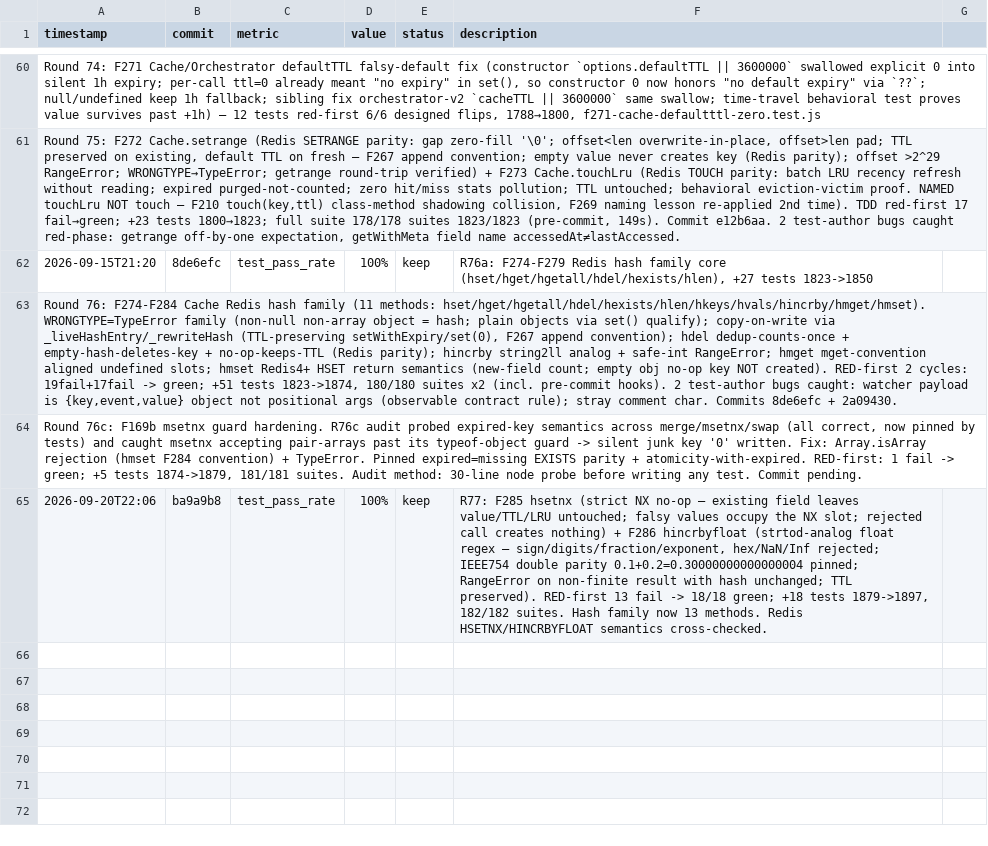
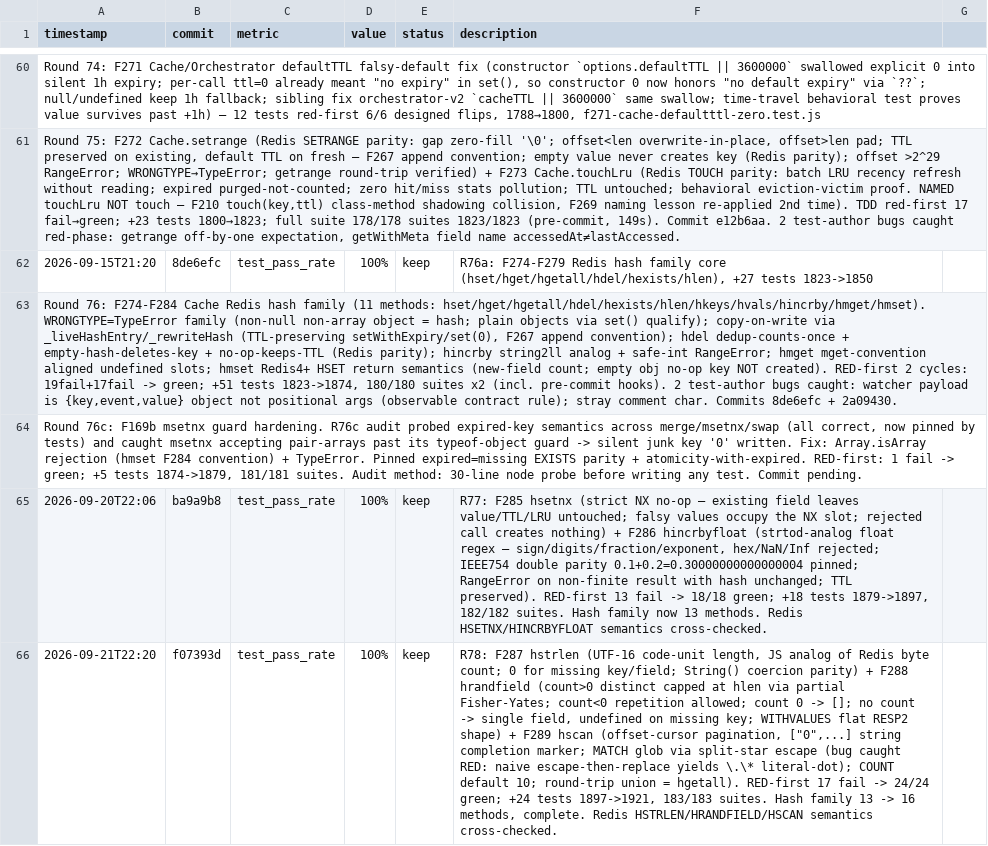
Before and after one commit to robertsong2019/agent-task-cli, a TSV file: experiments.tsv, drawn as a sheet; only a part is shown, gaps mark what is left out; the diff names each change by its address in the sheet, - before the commit and + after, or states it on an @@ line.

Commit message:
experiments.tsv: R78 ledger row (code f07393d)

```diff
--- a/experiments.tsv
+++ b/experiments.tsv
+row 66: 2026-09-21T22:20 | f07393d | test_pass_rate | 100% | keep | R78: F287 hstrlen (UTF-16 code-unit length, JS analog of Redis byte count; 0 for missing key/field; String() coercion parity) + F288 hrandfield (count>0 distinct capped at hlen via partial Fisher-Yates; count<0 repetition allowed; count 0 -> []; no count -> single field, undefined on missing key; WITHVALUES flat RESP2 shape) + F289 hscan (offset-cursor pagination, ["0",...] string completion marker; MATCH glob via split-star escape (bug caught RED: naive escape-then-replace yields \.\* literal-dot); COUNT default 10; round-trip union = hgetall). RED-first 17 fail -> 24/24 green; +24 tests 1897->1921, 183/183 suites. Hash family 13 -> 16 methods, complete. Redis HSTRLEN/HRANDFIELD/HSCAN semantics cross-checked.
```
